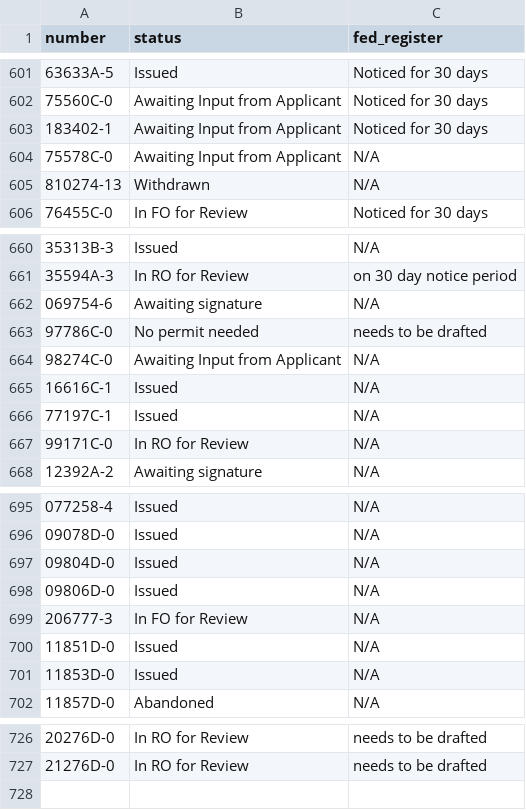
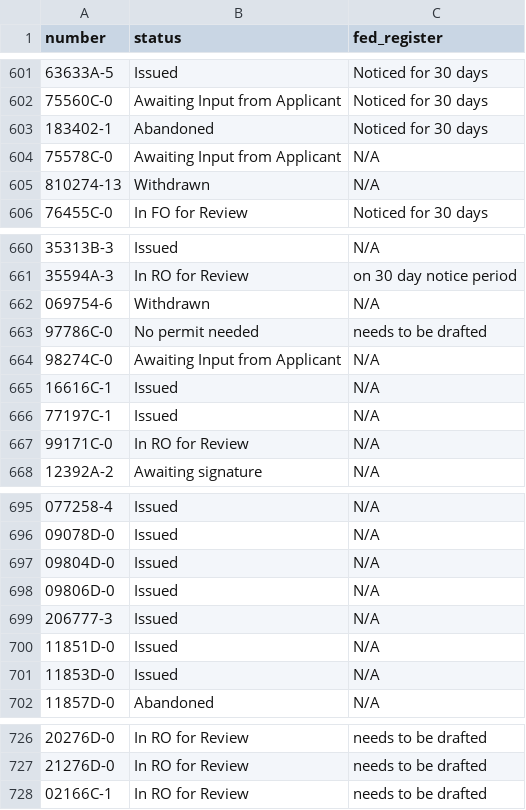
Before and after one commit to ktaylor63/southeast, a CSV file: src/data/permits.csv, drawn as a sheet; only a part is shown, gaps mark what is left out.

Commit message:
Update permit data

```diff
--- a/src/data/permits.csv
+++ b/src/data/permits.csv
@@ -602,3 +602,3 @@ number,status,fed_register
 75560C-0,Awaiting Input from Applicant,Noticed for 30 days
-183402-1,Awaiting Input from Applicant,Noticed for 30 days
+183402-1,Abandoned,Noticed for 30 days
 75578C-0,Awaiting Input from Applicant,N/A
@@ -661,3 +661,3 @@ number,status,fed_register
 35594A-3,In RO for Review,on 30 day notice period
-069754-6,Awaiting signature,N/A
+069754-6,Withdrawn,N/A
 97786C-0,No permit needed,needs to be drafted
@@ -698,3 +698,3 @@ number,status,fed_register
 09806D-0,Issued,N/A
-206777-3,In FO for Review,N/A
+206777-3,Issued,N/A
 11851D-0,Issued,N/A
@@ -727 +727,2 @@ number,status,fed_register
 21276D-0,In RO for Review,needs to be drafted
+02166C-1,In RO for Review,needs to be drafted
```
